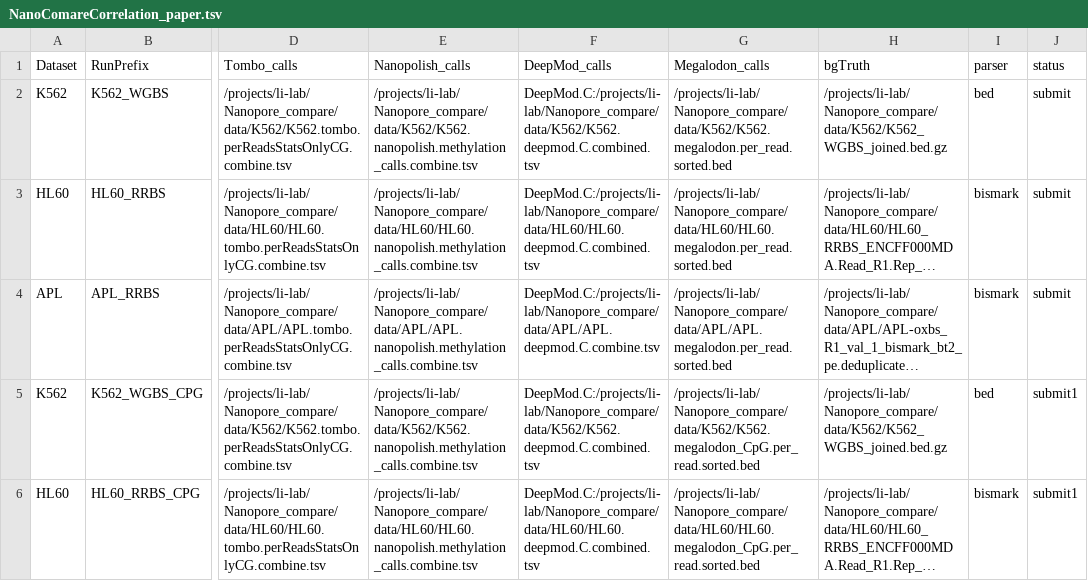
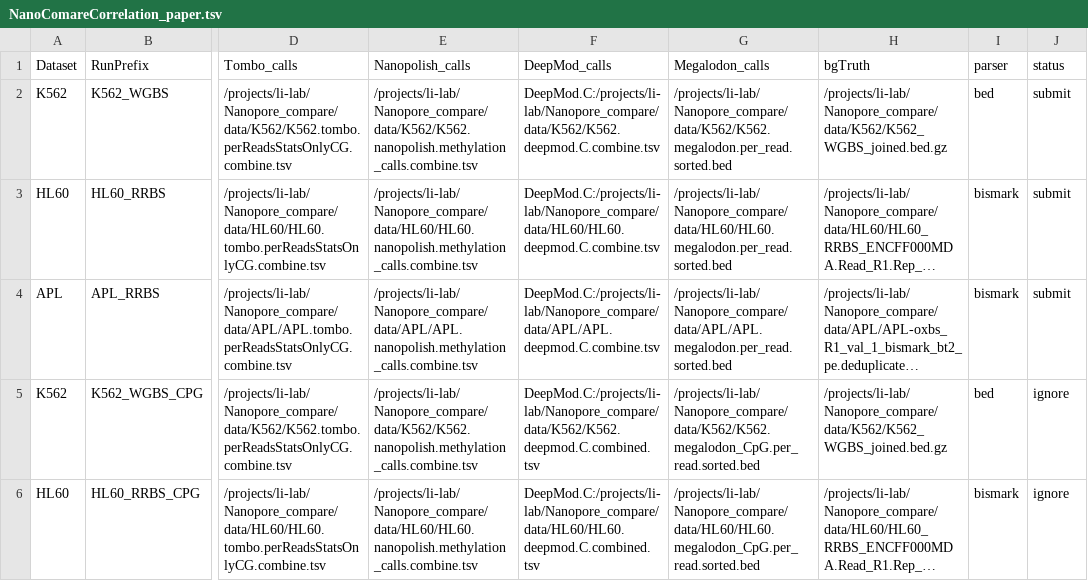
Before and after one commit to LabShengLi/nanome, a TSV file: src/NanoComareCorrelation_paper.tsv, drawn as a sheet; only a part is shown, gaps mark what is left out; long unchanged cells end in …; the diff covers the shown part only; the diff names each change by its address in the sheet, - before the commit and + after, or states it on an @@ line.

```diff
--- a/src/NanoComareCorrelation_paper.tsv
+++ b/src/NanoComareCorrelation_paper.tsv
-F2 (DeepMod_calls): DeepMod.C:/projects/li-lab/Nanopore_compare/data/K562/K562.deepmod.C.combined.tsv
+F2 (DeepMod_calls): DeepMod.C:/projects/li-lab/Nanopore_compare/data/K562/K562.deepmod.C.combine.tsv
-F3 (DeepMod_calls): DeepMod.C:/projects/li-lab/Nanopore_compare/data/HL60/HL60.deepmod.C.combined.tsv
+F3 (DeepMod_calls): DeepMod.C:/projects/li-lab/Nanopore_compare/data/HL60/HL60.deepmod.C.combine.tsv
-J5:J6 (status): submit1
+J5:J6 (status): ignore
```
Also changed, not shown: 2 added rows and 1 edited cell elsewhere in this file, src/NanoComarePerformance_paper.tsv, 12 other files.
